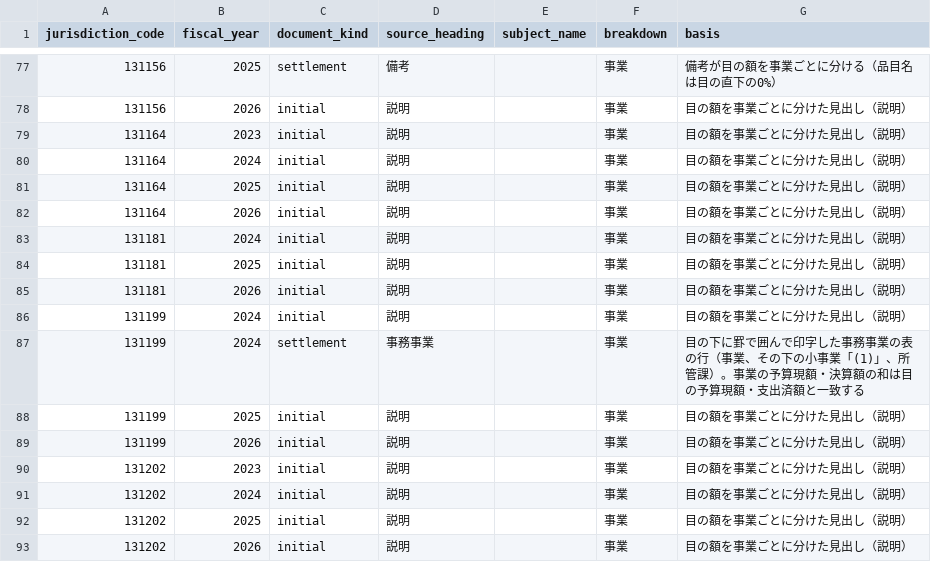
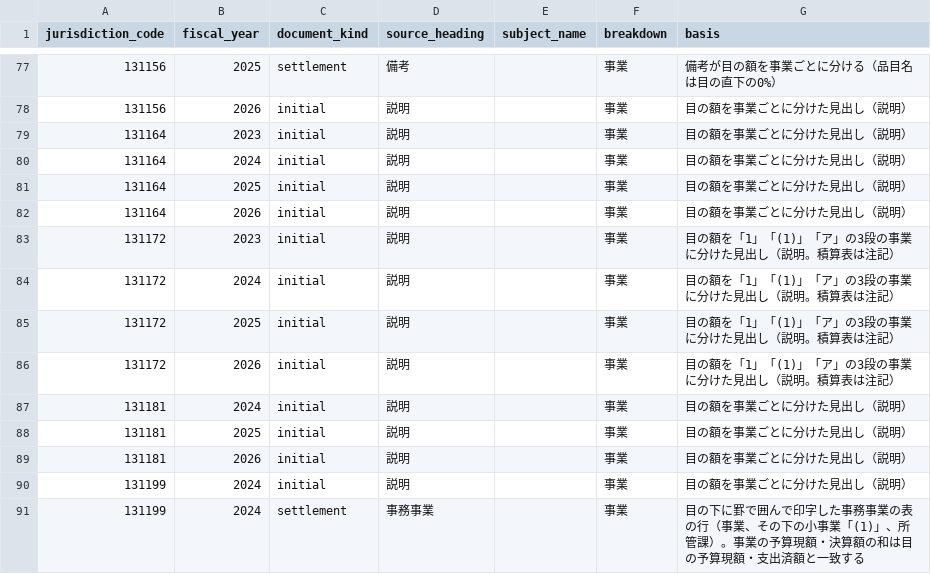
Before and after one commit to fudoki-hensansitu/fudoki, a CSV file: pipeline/dbt/seeds/fiscal/fiscal_detail_breakdown.csv, drawn as a sheet; only a part is shown, gaps mark what is left out; the shorter side is filled out with more unchanged rows.

```diff
--- a/pipeline/dbt/seeds/fiscal/fiscal_detail_breakdown.csv
+++ b/pipeline/dbt/seeds/fiscal/fiscal_detail_breakdown.csv
@@ -82,2 +82,6 @@ jurisdiction_code,fiscal_year,document_kind,source_heading,subject_name,breakdow
 131164,2026,initial,説明,,事業,目の額を事業ごとに分けた見出し（説明）
+131172,2023,initial,説明,,事業,目の額を「1」「(1)」「ア」の3段の事業に分けた見出し（説明。積算表は注記）
+131172,2024,initial,説明,,事業,目の額を「1」「(1)」「ア」の3段の事業に分けた見出し（説明。積算表は注記）
+131172,2025,initial,説明,,事業,目の額を「1」「(1)」「ア」の3段の事業に分けた見出し（説明。積算表は注記）
+131172,2026,initial,説明,,事業,目の額を「1」「(1)」「ア」の3段の事業に分けた見出し（説明。積算表は注記）
 131181,2024,initial,説明,,事業,目の額を事業ごとに分けた見出し（説明）
```
Also changed, not shown: 12 other files.
